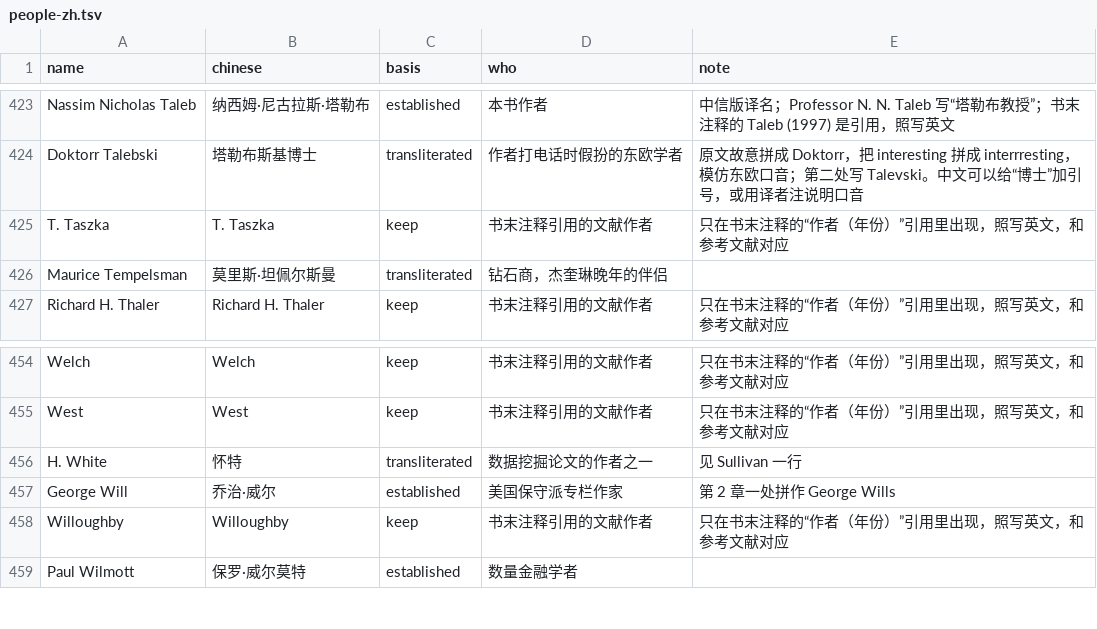
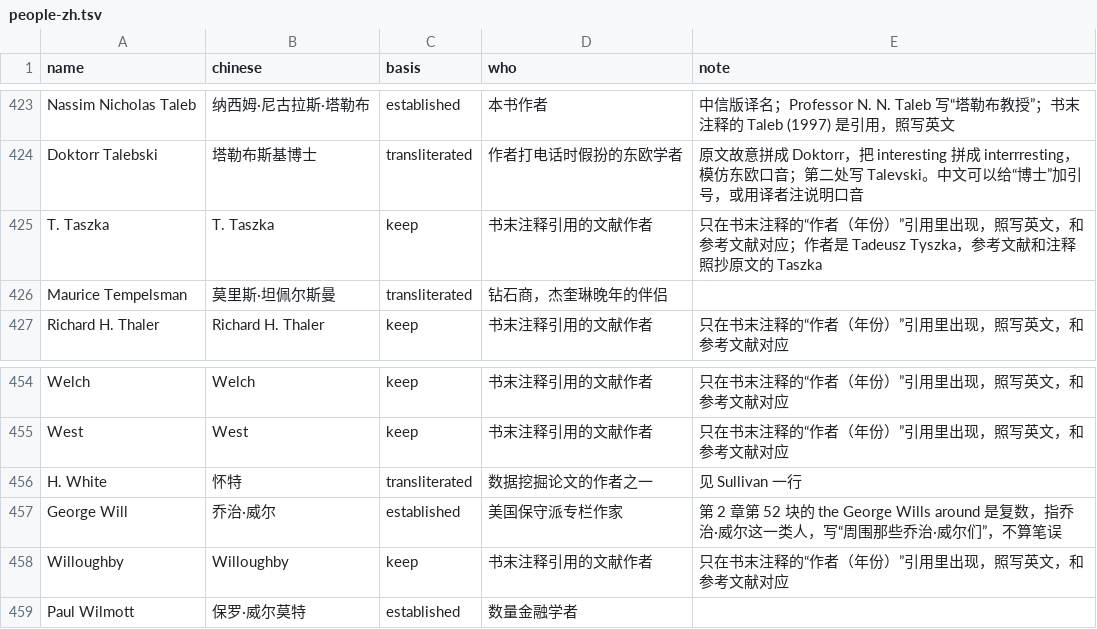
Before and after one commit to DayuanJiang/zh-books, a TSV file: books/fooled-by-randomness/review/terms/people-zh.tsv, drawn as a sheet; only a part is shown, gaps mark what is left out; the diff covers the shown part only.

```diff
--- a/books/fooled-by-randomness/review/terms/people-zh.tsv
+++ b/books/fooled-by-randomness/review/terms/people-zh.tsv
@@ -424,3 +424,3 @@ Nassim Nicholas Taleb	纳西姆·尼古拉斯·塔勒布	established	本书作
 Doktorr Talebski	塔勒布斯基博士	transliterated	作者打电话时假扮的东欧学者	原文故意拼成 Doktorr，把 interesting 拼成 interrresting，模仿东欧口音；第二处写 Talevski。中文可以给“博士”加引号，或用译者注说明口音
-T. Taszka	T. Taszka	keep	书末注释引用的文献作者	只在书末注释的“作者（年份）”引用里出现，照写英文，和参考文献对应
+T. Taszka	T. Taszka	keep	书末注释引用的文献作者	只在书末注释的“作者（年份）”引用里出现，照写英文，和参考文献对应；作者是 Tadeusz Tyszka，参考文献和注释照抄原文的 Taszka
 Maurice Tempelsman	莫里斯·坦佩尔斯曼	transliterated	钻石商，杰奎琳晚年的伴侣	
@@ -456,3 +456,3 @@ West	West	keep	书末注释引用的文献作者	只在书末注释的“作者
 H. White	怀特	transliterated	数据挖掘论文的作者之一	见 Sullivan 一行
-George Will	乔治·威尔	established	美国保守派专栏作家	第 2 章一处拼作 George Wills
+George Will	乔治·威尔	established	美国保守派专栏作家	第 2 章第 52 块的 the George Wills around 是复数，指乔治·威尔这一类人，写“周围那些乔治·威尔们”，不算笔误
 Willoughby	Willoughby	keep	书末注释引用的文献作者	只在书末注释的“作者（年份）”引用里出现，照写英文，和参考文献对应
```
Also changed, not shown: 6 edited cells elsewhere in this file, 12 other files.
